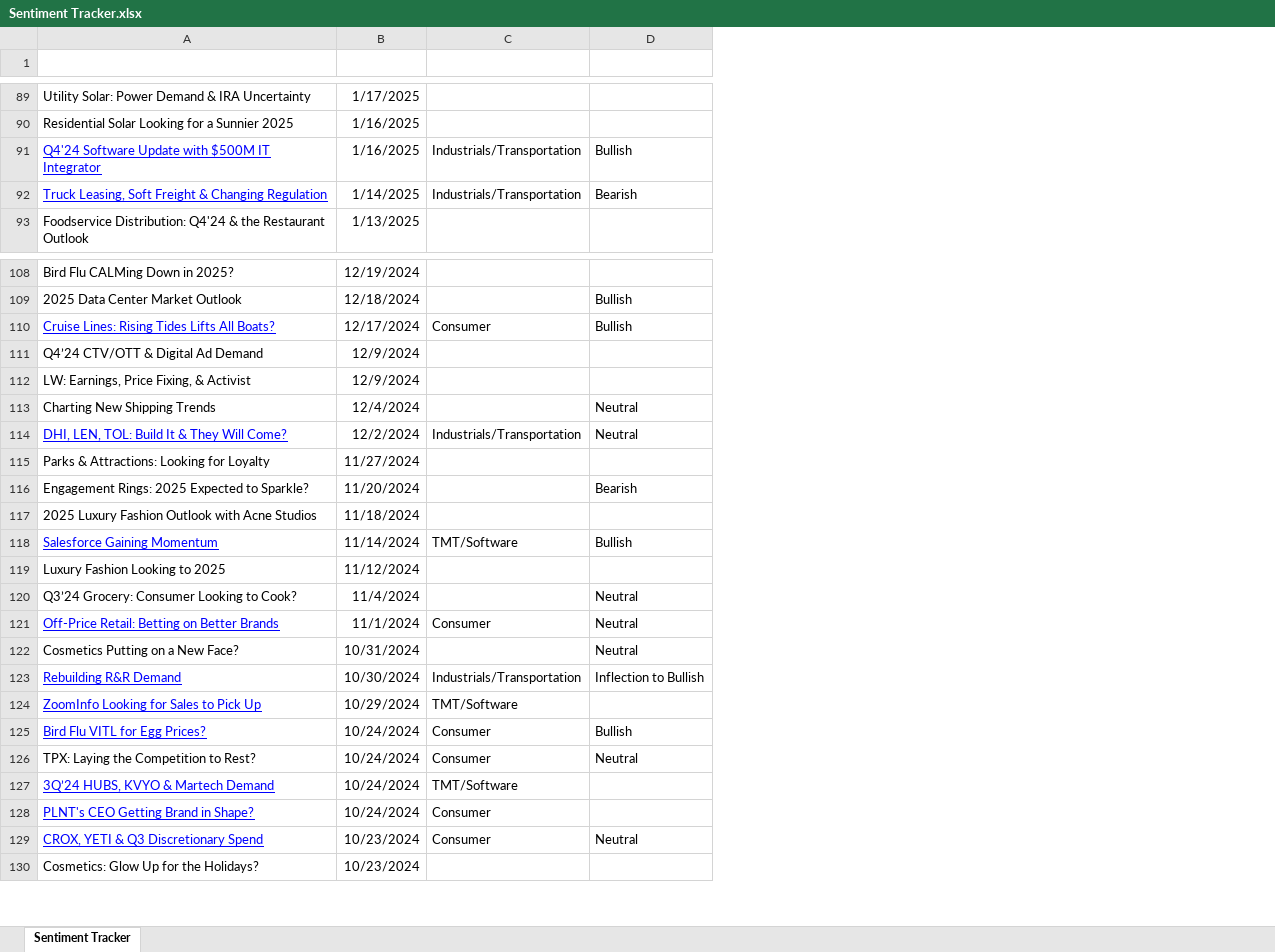
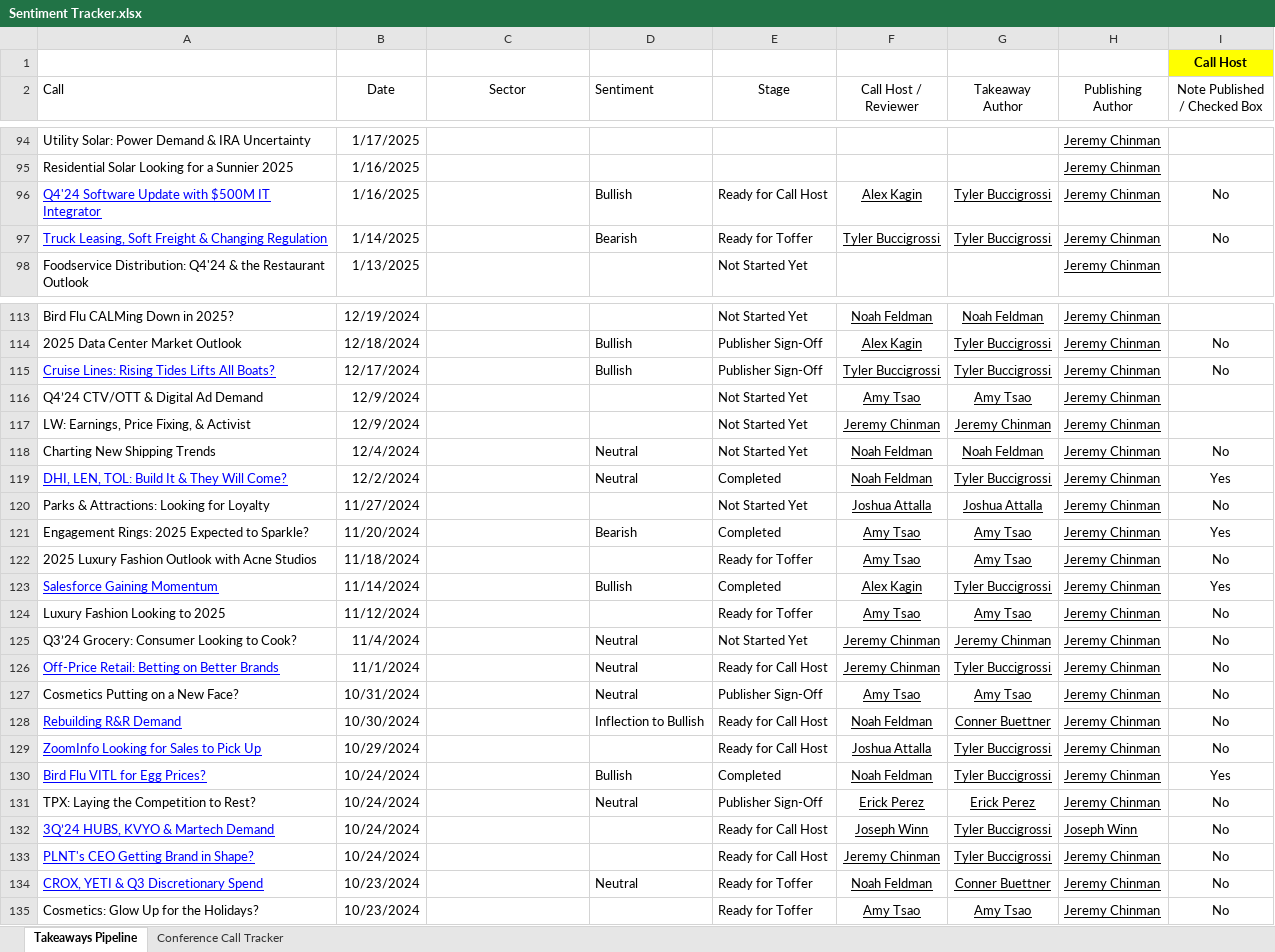
Before and after one commit to tbucci25/SentimentTracker, an Excel workbook: Sentiment Tracker.xlsx, sheet Takeaways Pipeline, drawn as a sheet; only a part is shown, gaps mark what is left out; values as stored, in another font and other column widths than the file's, no borders; table styles not drawn; addresses are those after the commit; the diff covers the shown part only; the diff names each change by its address in the sheet, - before the commit and + after, or states it on an @@ line.

```diff
--- a/Sentiment Tracker.xlsx (sheet Takeaways Pipeline)
+++ b/Sentiment Tracker.xlsx (sheet Takeaways Pipeline)
-sheet tab: Sentiment Tracker
+sheet tab: Takeaways Pipeline
+sheet tab: Conference Call Tracker
+column E (Stage), rows 96-98: Ready for Call Host | Ready for Toffer | Not Started Yet; rows 113-135: Not Started Yet | Publisher Sign-Off | Publisher Sign-Off | Not Started Yet | Not Started Yet | Not Started Yet | Completed | Not Started Yet | Completed | Ready for Toffer | Completed | Ready for Toffer | Not Started Yet | Ready for Call Host | Publisher Sign-Off | Ready for Call Host | Ready for Call Host | Completed | Publisher Sign-Off | Ready for Call Host | Ready for Call Host | Ready for Toffer | Ready for Toffer
+column F (Call Host / Reviewer), rows 96-97: Alex Kagin | Tyler Buccigrossi; rows 113-135: Noah Feldman | Alex Kagin | Tyler Buccigrossi | Amy Tsao | Jeremy Chinman | Noah Feldman | Noah Feldman | Joshua Attalla | Amy Tsao | Amy Tsao | Alex Kagin | Amy Tsao | Jeremy Chinman | Jeremy Chinman | Amy Tsao | Noah Feldman | Joshua Attalla | Noah Feldman | Erick Perez | Joseph Winn | Jeremy Chinman | Noah Feldman | Amy Tsao
+column G (Takeaway Author), rows 96-97: Tyler Buccigrossi | Tyler Buccigrossi; rows 113-135: Noah Feldman | Tyler Buccigrossi | Tyler Buccigrossi | Amy Tsao | Jeremy Chinman | Noah Feldman | Tyler Buccigrossi | Joshua Attalla | Amy Tsao | Amy Tsao | Tyler Buccigrossi | Amy Tsao | Jeremy Chinman | Tyler Buccigrossi | Amy Tsao | Conner Buettner | Tyler Buccigrossi | Tyler Buccigrossi | Erick Perez | Tyler Buccigrossi | Tyler Buccigrossi | Conner Buettner | Amy Tsao
+column H (Publishing Author), rows 94-98: all Jeremy Chinman; rows 113-135: Jeremy Chinman | Jeremy Chinman | Jeremy Chinman | Jeremy Chinman | Jeremy Chinman | Jeremy Chinman | Jeremy Chinman | Jeremy Chinman | Jeremy Chinman | Jeremy Chinman | Jeremy Chinman | Jeremy Chinman | Jeremy Chinman | Jeremy Chinman | Jeremy Chinman | Jeremy Chinman | Jeremy Chinman | Jeremy Chinman | Jeremy Chinman | Joseph Winn | Jeremy Chinman | Jeremy Chinman | Jeremy Chinman
+column I (Note Published / Checked Box), rows 96-97: No | No; rows 114-135: No | No |  |  | No | Yes | No | Yes | No | Yes | No | No | No | No | No | No | Yes | No | No | No | No | No
+row 1:  |  |  |  |  |  |  |  | Call Host
-A2:D2 text colour: #FFFFFF
+A2:D2 text colour: black
-C96:C97 (Sector): Industrials/Transportation
+C96:C97 (Sector): (empty)
-C115 (Sector): Consumer
+C115 (Sector): (empty)
-C119 (Sector): Industrials/Transportation
+C119 (Sector): (empty)
-C123 (Sector): TMT/Software
+C123 (Sector): (empty)
-C126 (Sector): Consumer
+C126 (Sector): (empty)
-C128 (Sector): Industrials/Transportation
+C128 (Sector): (empty)
-C129 (Sector): TMT/Software
+C129 (Sector): (empty)
-C130:C131 (Sector): Consumer
+C130:C131 (Sector): (empty)
-C132 (Sector): TMT/Software
+C132 (Sector): (empty)
-C133:C134 (Sector): Consumer
+C133:C134 (Sector): (empty)
```
Also changed, not shown: 4 added rows and 28 edited cells elsewhere in this sheet.
